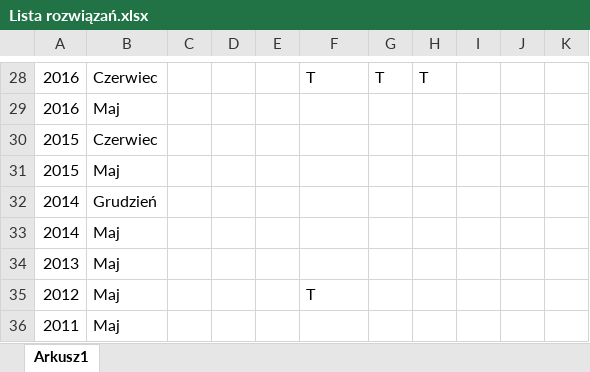
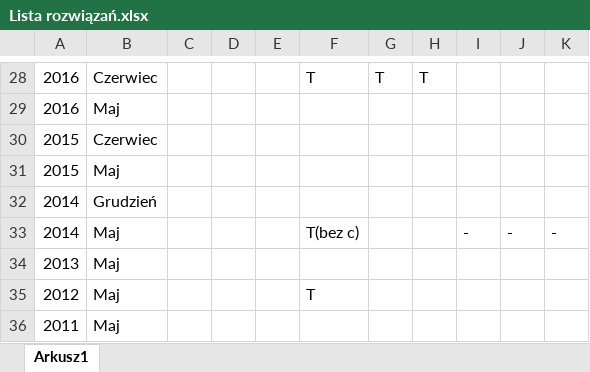
Before and after one commit to PLKeluj/Matury, an Excel workbook: Lista rozwiązań.xlsx, sheet Arkusz1, drawn as a sheet; only a part is shown, gaps mark what is left out; values as stored, in another font and other column widths than the file's, no borders; table styles not drawn; the diff names each change by its address in the sheet, - before the commit and + after, or states it on an @@ line.

```diff
--- a/Lista rozwiązań.xlsx (sheet Arkusz1)
+++ b/Lista rozwiązań.xlsx (sheet Arkusz1)
-F33: (empty)
+F33: T(bez c)
-I33: (empty)
+I33: -
-J33: (empty)
+J33: -
-K33: (empty)
+K33: -
```
Also changed, not shown: 7 other files.
